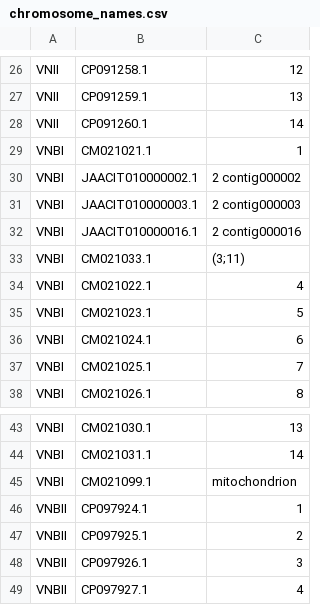
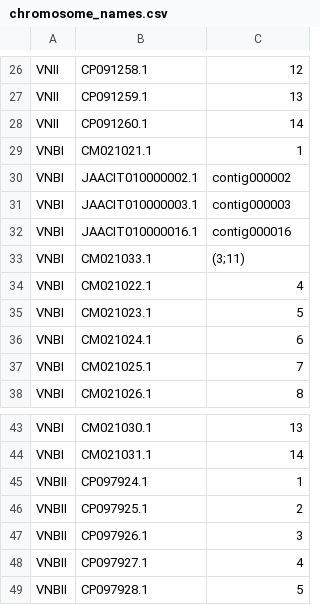
Before and after one commit to magwenelab/WeavePop_Cneoformans, a CSV file: chromosome_names.csv, drawn as a sheet; only a part is shown, gaps mark what is left out; the shorter side is filled out with more unchanged rows.

Commit message:
table made within snakemake

```diff
--- a/chromosome_names.csv
+++ b/chromosome_names.csv
@@ -29,5 +29,5 @@ VNII,CP091260.1,14
 VNBI,CM021021.1,1
-VNBI,JAACIT010000002.1,2 contig000002
-VNBI,JAACIT010000003.1,2 contig000003
-VNBI,JAACIT010000016.1,2 contig000016
+VNBI,JAACIT010000002.1,contig000002
+VNBI,JAACIT010000003.1,contig000003
+VNBI,JAACIT010000016.1,contig000016
 VNBI,CM021033.1,(3;11)
@@ -44,3 +44,2 @@ VNBI,CM021030.1,13
 VNBI,CM021031.1,14
-VNBI,CM021099.1,mitochondrion
 VNBII,CP097924.1,1
```
